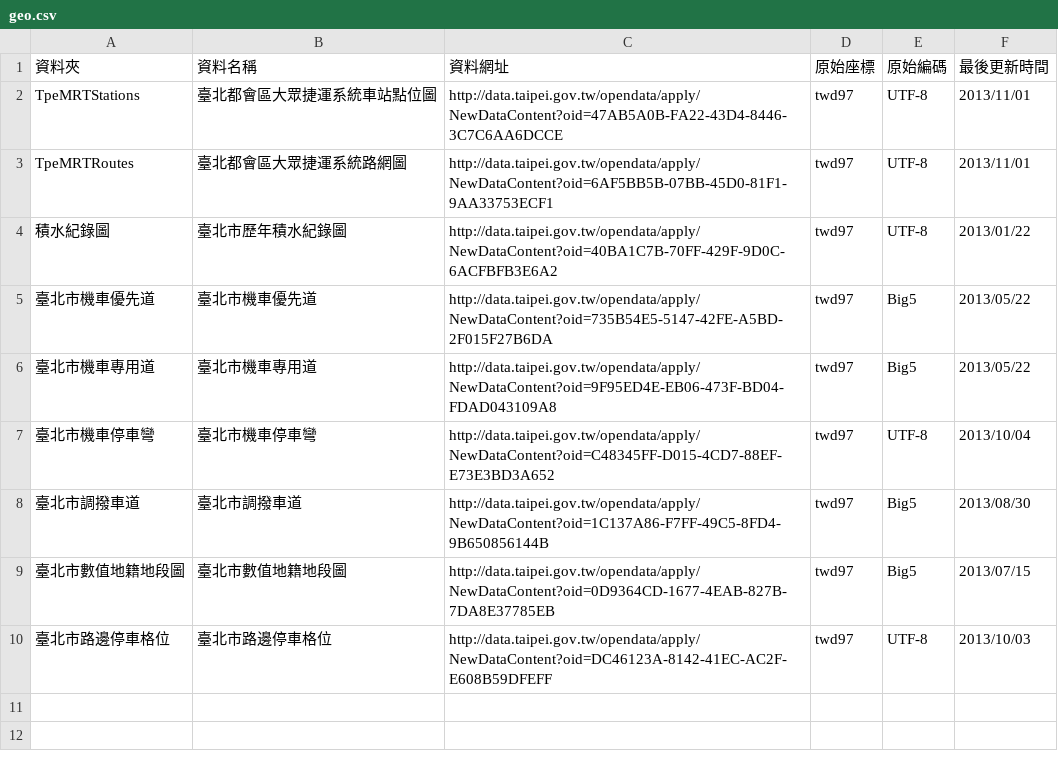
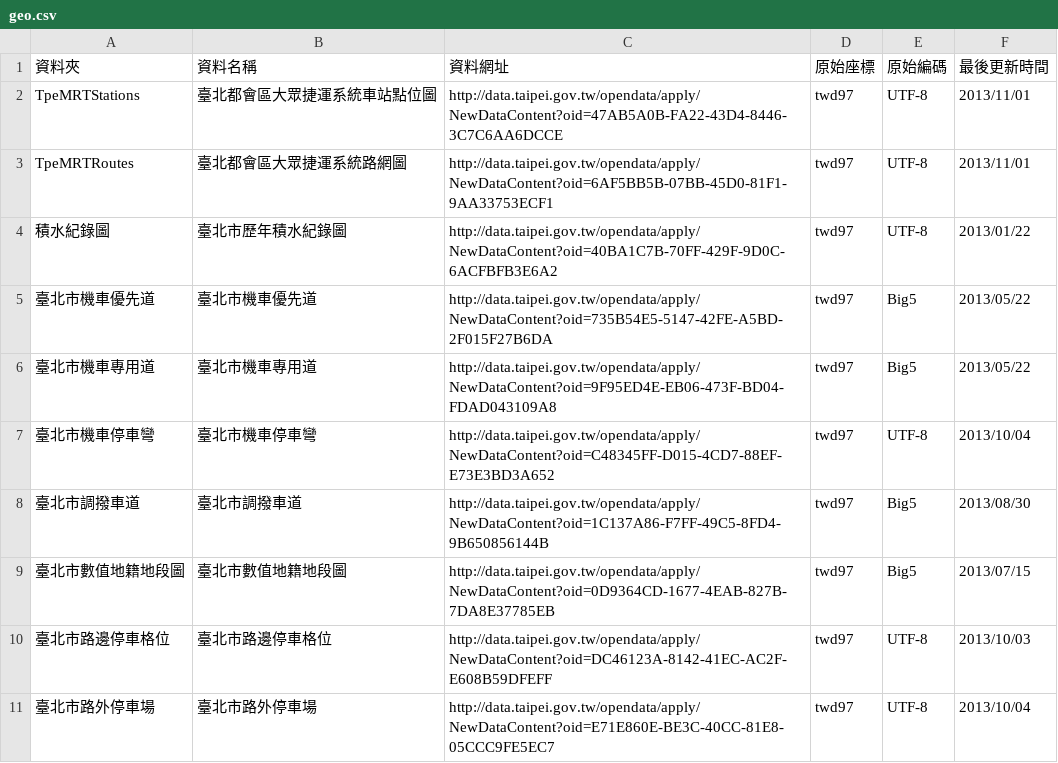
Before and after one commit to ronnywang/data.taipei.gov.tw, a CSV file: geo.csv, drawn as a sheet; the diff names each change by its address in the sheet, - before the commit and + after, or states it on an @@ line.

```diff
--- a/geo.csv
+++ b/geo.csv
+row 11: 臺北市路外停車場 | 臺北市路外停車場 | http://data.taipei.gov.tw/opendata/apply/NewDataContent?oid=E71E860E-BE3C-40CC-81E8-05CCC9FE5EC7 | twd97 | UTF-8 | 2013/10/04
```
Also changed, not shown: 1 other file.
